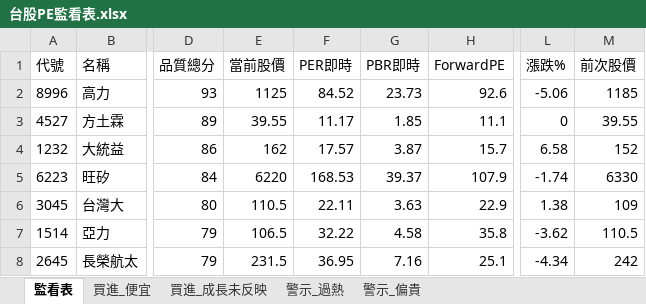
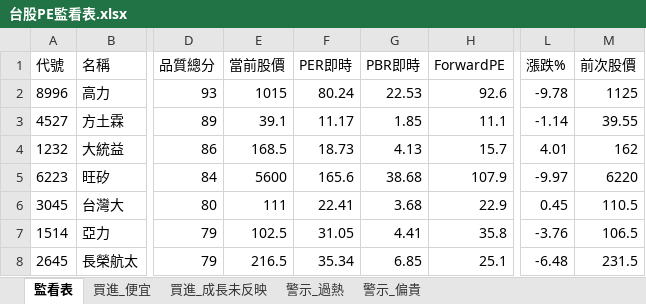
Before and after one commit to delphichi/big, an Excel workbook: data/台股PE監看表.xlsx, sheet 監看表, drawn as a sheet; only a part is shown, gaps mark what is left out; values as stored, in another font and other column widths than the file's, no borders; the diff covers the shown part only; the diff names each change by its address in the sheet, - before the commit and + after, or states it on an @@ line.

```diff
--- a/data/台股PE監看表.xlsx (sheet 監看表)
+++ b/data/台股PE監看表.xlsx (sheet 監看表)
-E2 (當前股價): 1125
+E2 (當前股價): 1015
-F2 (PER即時): 84.52
+F2 (PER即時): 80.24
-G2 (PBR即時): 23.73
+G2 (PBR即時): 22.53
-L2 (漲跌%): -5.06
+L2 (漲跌%): -9.78
-M2 (前次股價): 1185
+M2 (前次股價): 1125
-E3 (當前股價): 39.55
+E3 (當前股價): 39.1
-L3 (漲跌%): 0
+L3 (漲跌%): -1.14
-E4 (當前股價): 162
+E4 (當前股價): 168.5
-F4 (PER即時): 17.57
+F4 (PER即時): 18.73
-G4 (PBR即時): 3.87
+G4 (PBR即時): 4.13
-L4 (漲跌%): 6.58
+L4 (漲跌%): 4.01
-M4 (前次股價): 152
+M4 (前次股價): 162
-E5 (當前股價): 6220
+E5 (當前股價): 5600
-F5 (PER即時): 168.53
+F5 (PER即時): 165.6
-G5 (PBR即時): 39.37
+G5 (PBR即時): 38.68
-L5 (漲跌%): -1.74
+L5 (漲跌%): -9.97
-M5 (前次股價): 6330
+M5 (前次股價): 6220
-E6 (當前股價): 110.5
+E6 (當前股價): 111
-F6 (PER即時): 22.11
+F6 (PER即時): 22.41
-G6 (PBR即時): 3.63
+G6 (PBR即時): 3.68
-L6 (漲跌%): 1.38
+L6 (漲跌%): 0.45
-M6 (前次股價): 109
+M6 (前次股價): 110.5
-E7 (當前股價): 106.5
+E7 (當前股價): 102.5
-F7 (PER即時): 32.22
+F7 (PER即時): 31.05
-G7 (PBR即時): 4.58
+G7 (PBR即時): 4.41
-L7 (漲跌%): -3.62
+L7 (漲跌%): -3.76
-M7 (前次股價): 110.5
+M7 (前次股價): 106.5
-E8 (當前股價): 231.5
+E8 (當前股價): 216.5
-F8 (PER即時): 36.95
+F8 (PER即時): 35.34
-G8 (PBR即時): 7.16
+G8 (PBR即時): 6.85
-L8 (漲跌%): -4.34
+L8 (漲跌%): -6.48
-M8 (前次股價): 242
+M8 (前次股價): 231.5
```
Also changed, not shown: 1 added row, 1 removed row and 440 edited cells elsewhere in this sheet, sheet 買進_便宜, sheet 警示_過熱, sheet 警示_偏貴, sheet 買進_成長未反映, data/推薦戰績.xlsx.
